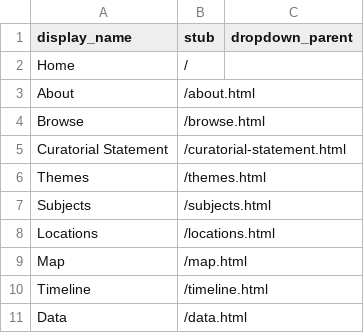
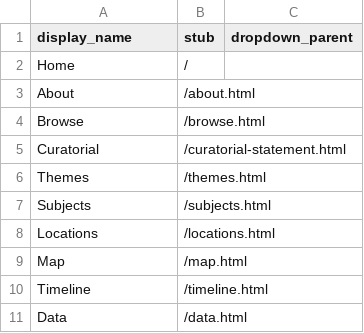
Before and after one commit to JankMajesty/VDT_CBtest, a CSV file: _data/config-nav.csv, drawn as a sheet.

Commit message:
curatorial

```diff
--- a/_data/config-nav.csv
+++ b/_data/config-nav.csv
@@ -4,3 +4,3 @@ About,/about.html
 Browse,/browse.html
-Curatorial Statement,/curatorial-statement.html
+Curatorial,/curatorial-statement.html
 Themes,/themes.html
```
